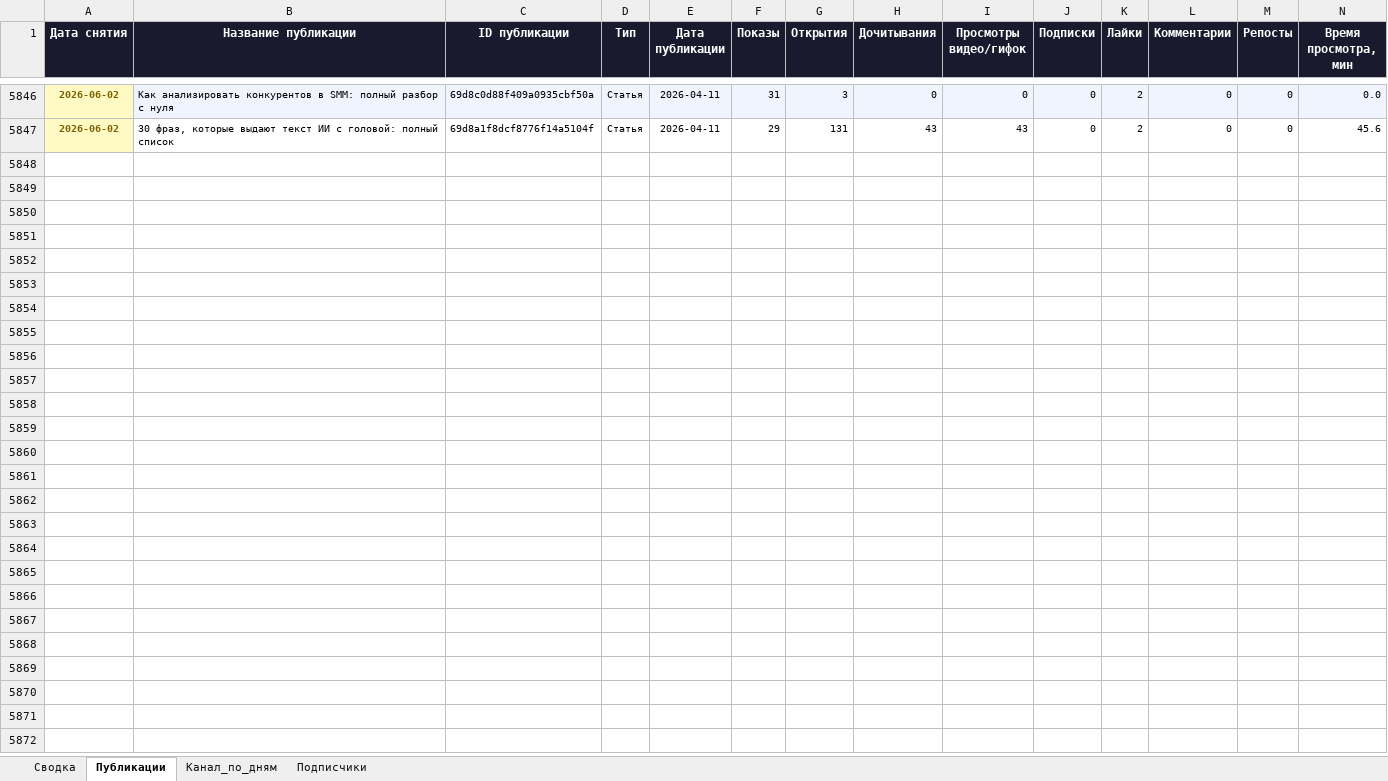
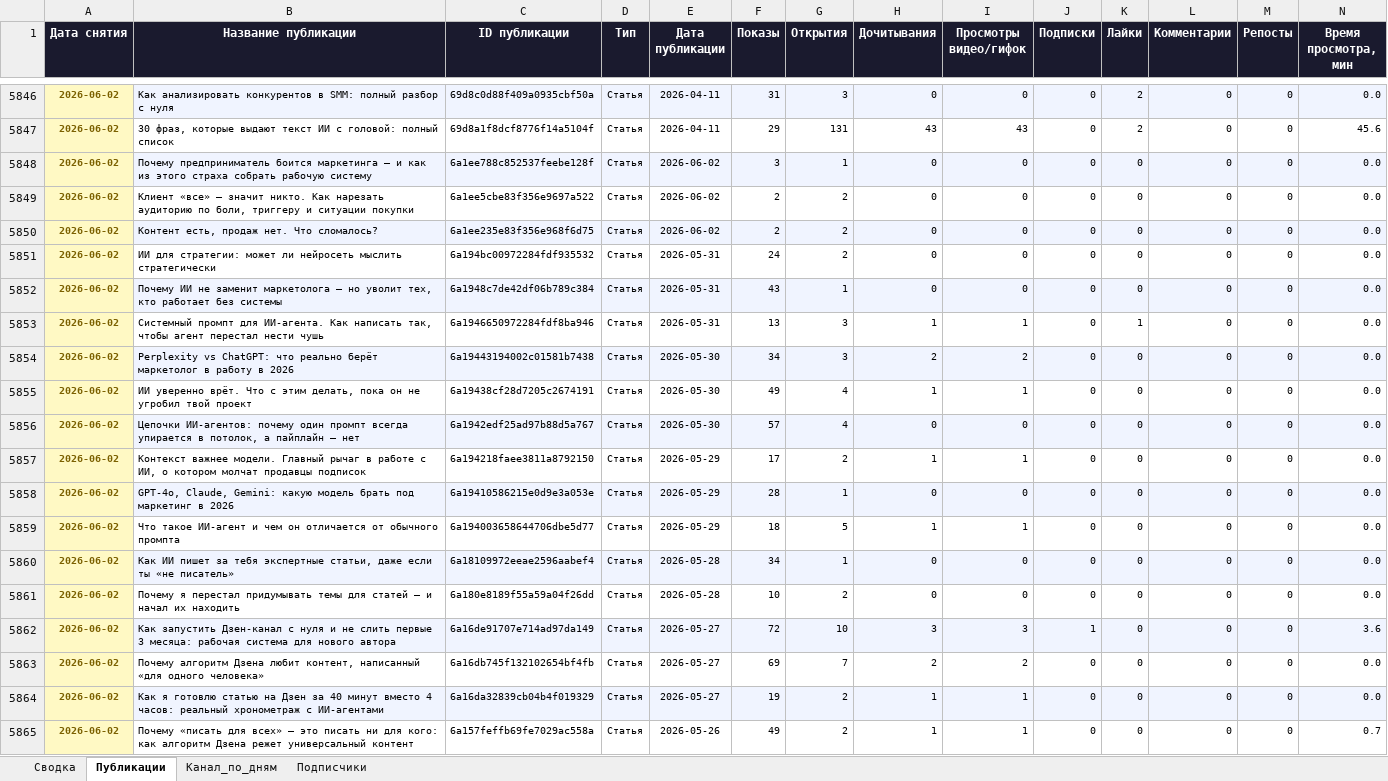
Before and after one commit to Zhechev-Daniil/dzen-analytics, an Excel workbook: dzen_analytics.xlsx, sheet Публикации, drawn as a sheet; only a part is shown, gaps mark what is left out; values as stored, in another font and other column widths than the file's, no borders; rows hold the shown columns only; the diff covers the shown part only; the diff names each change by its address in the sheet, - before the commit and + after, or states it on an @@ line.

```diff
--- a/dzen_analytics.xlsx (sheet Публикации)
+++ b/dzen_analytics.xlsx (sheet Публикации)
+row 5848: 2026-06-02 | Почему предприниматель боится маркетинга – и как из этого страха собрать рабочую систему | 6a1ee788c852537feebe128f | Статья | 2026-06-02 | 3 | 1 | 0 | 0 | 0 | 0 | 0 | 0 | 0.0
+row 5849: 2026-06-02 | Клиент «все» – значит никто. Как нарезать аудиторию по боли, триггеру и ситуации покупки | 6a1ee5cbe83f356e9697a522 | Статья | 2026-06-02 | 2 | 2 | 0 | 0 | 0 | 0 | 0 | 0 | 0.0
+row 5850: 2026-06-02 | Контент есть, продаж нет. Что сломалось? | 6a1ee235e83f356e968f6d75 | Статья | 2026-06-02 | 2 | 2 | 0 | 0 | 0 | 0 | 0 | 0 | 0.0
+row 5851: 2026-06-02 | ИИ для стратегии: может ли нейросеть мыслить стратегически | 6a194bc00972284fdf935532 | Статья | 2026-05-31 | 24 | 2 | 0 | 0 | 0 | 0 | 0 | 0 | 0.0
+row 5852: 2026-06-02 | Почему ИИ не заменит маркетолога – но уволит тех, кто работает без системы | 6a1948c7de42df06b789c384 | Статья | 2026-05-31 | 43 | 1 | 0 | 0 | 0 | 0 | 0 | 0 | 0.0
+row 5853: 2026-06-02 | Системный промпт для ИИ-агента. Как написать так, чтобы агент перестал нести чушь | 6a1946650972284fdf8ba946 | Статья | 2026-05-31 | 13 | 3 | 1 | 1 | 0 | 1 | 0 | 0 | 0.0
+row 5854: 2026-06-02 | Perplexity vs ChatGPT: что реально берёт маркетолог в работу в 2026 | 6a19443194002c01581b7438 | Статья | 2026-05-30 | 34 | 3 | 2 | 2 | 0 | 0 | 0 | 0 | 0.0
+row 5855: 2026-06-02 | ИИ уверенно врёт. Что с этим делать, пока он не угробил твой проект | 6a19438cf28d7205c2674191 | Статья | 2026-05-30 | 49 | 4 | 1 | 1 | 0 | 0 | 0 | 0 | 0.0
+row 5856: 2026-06-02 | Цепочки ИИ-агентов: почему один промпт всегда упирается в потолок, а пайплайн – нет | 6a1942edf25ad97b88d5a767 | Статья | 2026-05-30 | 57 | 4 | 0 | 0 | 0 | 0 | 0 | 0 | 0.0
+row 5857: 2026-06-02 | Контекст важнее модели. Главный рычаг в работе с ИИ, о котором молчат продавцы подписок | 6a194218faee3811a8792150 | Статья | 2026-05-29 | 17 | 2 | 1 | 1 | 0 | 0 | 0 | 0 | 0.0
+row 5858: 2026-06-02 | GPT-4o, Claude, Gemini: какую модель брать под маркетинг в 2026 | 6a19410586215e0d9e3a053e | Статья | 2026-05-29 | 28 | 1 | 0 | 0 | 0 | 0 | 0 | 0 | 0.0
+row 5859: 2026-06-02 | Что такое ИИ-агент и чем он отличается от обычного промпта | 6a194003658644706dbe5d77 | Статья | 2026-05-29 | 18 | 5 | 1 | 1 | 0 | 0 | 0 | 0 | 0.0
+row 5860: 2026-06-02 | Как ИИ пишет за тебя экспертные статьи, даже если ты «не писатель» | 6a18109972eeae2596aabef4 | Статья | 2026-05-28 | 34 | 1 | 0 | 0 | 0 | 0 | 0 | 0 | 0.0
+row 5861: 2026-06-02 | Почему я перестал придумывать темы для статей – и начал их находить | 6a180e8189f55a59a04f26dd | Статья | 2026-05-28 | 10 | 2 | 0 | 0 | 0 | 0 | 0 | 0 | 0.0
+row 5862: 2026-06-02 | Как запустить Дзен-канал с нуля и не слить первые 3 месяца: рабочая система для нового автора | 6a16de91707e714ad97da149 | Статья | 2026-05-27 | 72 | 10 | 3 | 3 | 1 | 0 | 0 | 0 | 3.6
+row 5863: 2026-06-02 | Почему алгоритм Дзена любит контент, написанный «для одного человека» | 6a16db745f132102654bf4fb | Статья | 2026-05-27 | 69 | 7 | 2 | 2 | 0 | 0 | 0 | 0 | 0.0
+row 5864: 2026-06-02 | Как я готовлю статью на Дзен за 40 минут вместо 4 часов: реальный хронометраж с ИИ-агентами | 6a16da32839cb04b4f019329 | Статья | 2026-05-27 | 19 | 2 | 1 | 1 | 0 | 0 | 0 | 0 | 0.0
+row 5865: 2026-06-02 | Почему «писать для всех» – это писать ни для кого: как алгоритм Дзена режет универсальный контент | 6a157feffb69fe7029ac558a | Статья | 2026-05-26 | 49 | 2 | 1 | 1 | 0 | 0 | 0 | 0 | 0.7
```
Also changed, not shown: 82 added rows elsewhere in this sheet, sheet Сводка, 2 other files.
